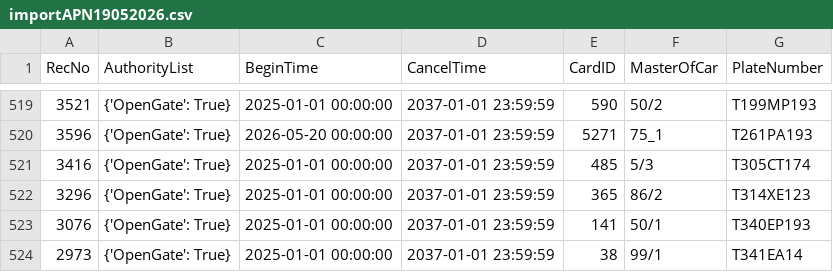
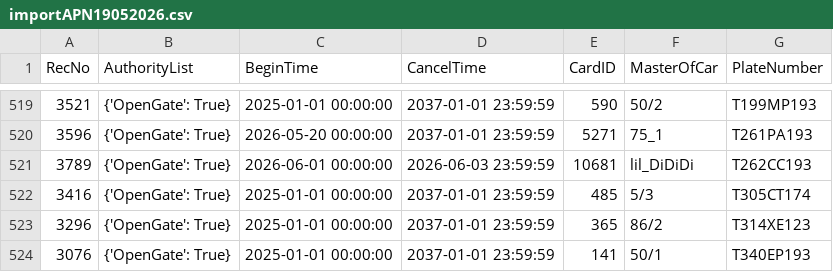
Before and after one commit to Fulltimetrading/importapn19052026-owner-report, a CSV file: data/importAPN19052026.csv, drawn as a sheet; only a part is shown, gaps mark what is left out; the shorter side is filled out with more unchanged rows.

Commit message:
Add source CSV data

```diff
--- a/data/importAPN19052026.csv
+++ b/data/importAPN19052026.csv
@@ -520,2 +520,3 @@ RecNo,AuthorityList,BeginTime,CancelTime,CardID,MasterOfCar,PlateNumber
 3596,{'OpenGate': True},2026-05-20 00:00:00,2037-01-01 23:59:59,5271,75_1,T261PA193
+3789,{'OpenGate': True},2026-06-01 00:00:00,2026-06-03 23:59:59,10681,lil_DiDiDi,T262CC193
 3416,{'OpenGate': True},2025-01-01 00:00:00,2037-01-01 23:59:59,485,5/3,T305CT174
```
Also changed, not shown: 1 other file.
